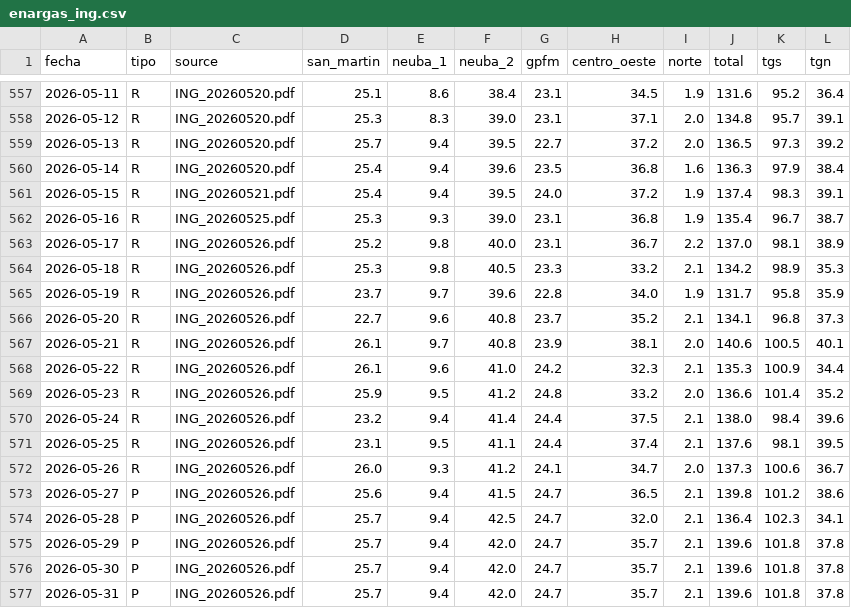
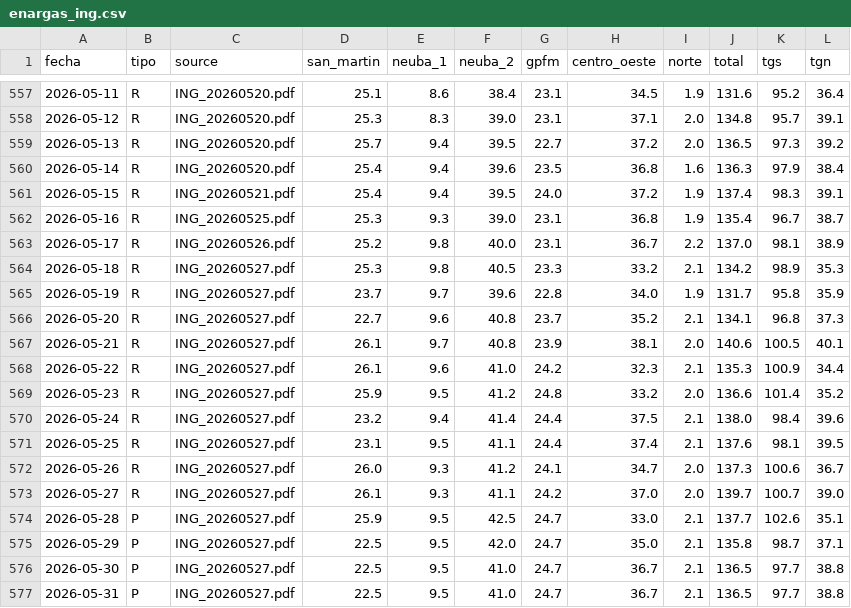
Before and after one commit to mpodeley/estado-del-sistema, a CSV file: data/enargas_ing.csv, drawn as a sheet; only a part is shown, gaps mark what is left out.

```diff
--- a/data/enargas_ing.csv
+++ b/data/enargas_ing.csv
@@ -563,15 +563,15 @@
 2026-05-17,R,ING_20260526.pdf,25.2,9.8,40.0,23.1,36.7,2.2,137.0,98.1,38.9
-2026-05-18,R,ING_20260526.pdf,25.3,9.8,40.5,23.3,33.2,2.1,134.2,98.9,35.3
-2026-05-19,R,ING_20260526.pdf,23.7,9.7,39.6,22.8,34.0,1.9,131.7,95.8,35.9
-2026-05-20,R,ING_20260526.pdf,22.7,9.6,40.8,23.7,35.2,2.1,134.1,96.8,37.3
-2026-05-21,R,ING_20260526.pdf,26.1,9.7,40.8,23.9,38.1,2.0,140.6,100.5,40.1
-2026-05-22,R,ING_20260526.pdf,26.1,9.6,41.0,24.2,32.3,2.1,135.3,100.9,34.4
-2026-05-23,R,ING_20260526.pdf,25.9,9.5,41.2,24.8,33.2,2.0,136.6,101.4,35.2
-2026-05-24,R,ING_20260526.pdf,23.2,9.4,41.4,24.4,37.5,2.1,138.0,98.4,39.6
-2026-05-25,R,ING_20260526.pdf,23.1,9.5,41.1,24.4,37.4,2.1,137.6,98.1,39.5
-2026-05-26,R,ING_20260526.pdf,26.0,9.3,41.2,24.1,34.7,2.0,137.3,100.6,36.7
-2026-05-27,P,ING_20260526.pdf,25.6,9.4,41.5,24.7,36.5,2.1,139.8,101.2,38.6
-2026-05-28,P,ING_20260526.pdf,25.7,9.4,42.5,24.7,32.0,2.1,136.4,102.3,34.1
-2026-05-29,P,ING_20260526.pdf,25.7,9.4,42.0,24.7,35.7,2.1,139.6,101.8,37.8
-2026-05-30,P,ING_20260526.pdf,25.7,9.4,42.0,24.7,35.7,2.1,139.6,101.8,37.8
-2026-05-31,P,ING_20260526.pdf,25.7,9.4,42.0,24.7,35.7,2.1,139.6,101.8,37.8
+2026-05-18,R,ING_20260527.pdf,25.3,9.8,40.5,23.3,33.2,2.1,134.2,98.9,35.3
+2026-05-19,R,ING_20260527.pdf,23.7,9.7,39.6,22.8,34.0,1.9,131.7,95.8,35.9
+2026-05-20,R,ING_20260527.pdf,22.7,9.6,40.8,23.7,35.2,2.1,134.1,96.8,37.3
+2026-05-21,R,ING_20260527.pdf,26.1,9.7,40.8,23.9,38.1,2.0,140.6,100.5,40.1
+2026-05-22,R,ING_20260527.pdf,26.1,9.6,41.0,24.2,32.3,2.1,135.3,100.9,34.4
+2026-05-23,R,ING_20260527.pdf,25.9,9.5,41.2,24.8,33.2,2.0,136.6,101.4,35.2
+2026-05-24,R,ING_20260527.pdf,23.2,9.4,41.4,24.4,37.5,2.1,138.0,98.4,39.6
+2026-05-25,R,ING_20260527.pdf,23.1,9.5,41.1,24.4,37.4,2.1,137.6,98.1,39.5
+2026-05-26,R,ING_20260527.pdf,26.0,9.3,41.2,24.1,34.7,2.0,137.3,100.6,36.7
+2026-05-27,R,ING_20260527.pdf,26.1,9.3,41.1,24.2,37.0,2.0,139.7,100.7,39.0
+2026-05-28,P,ING_20260527.pdf,25.9,9.5,42.5,24.7,33.0,2.1,137.7,102.6,35.1
+2026-05-29,P,ING_20260527.pdf,22.5,9.5,42.0,24.7,35.0,2.1,135.8,98.7,37.1
+2026-05-30,P,ING_20260527.pdf,22.5,9.5,41.0,24.7,36.7,2.1,136.5,97.7,38.8
+2026-05-31,P,ING_20260527.pdf,22.5,9.5,41.0,24.7,36.7,2.1,136.5,97.7,38.8
```
Also changed, not shown: data/megsa_benchmarks.csv, data/megsa_rondas.csv, 23 other files.
